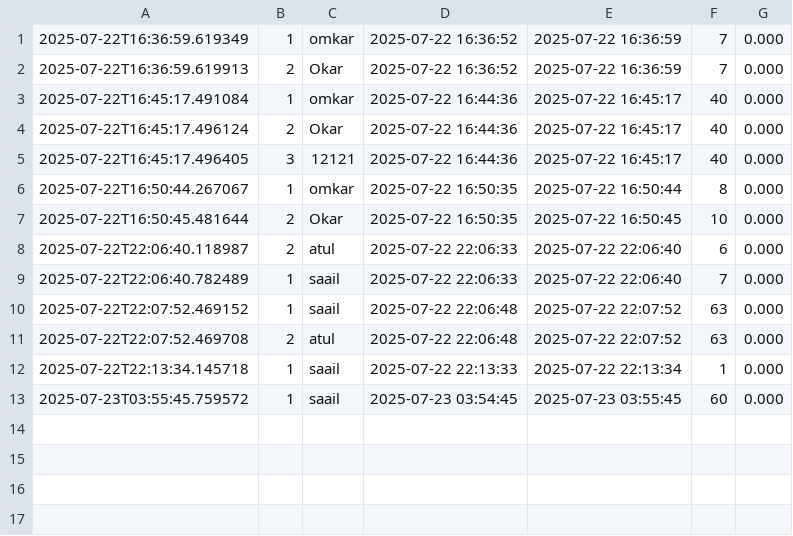
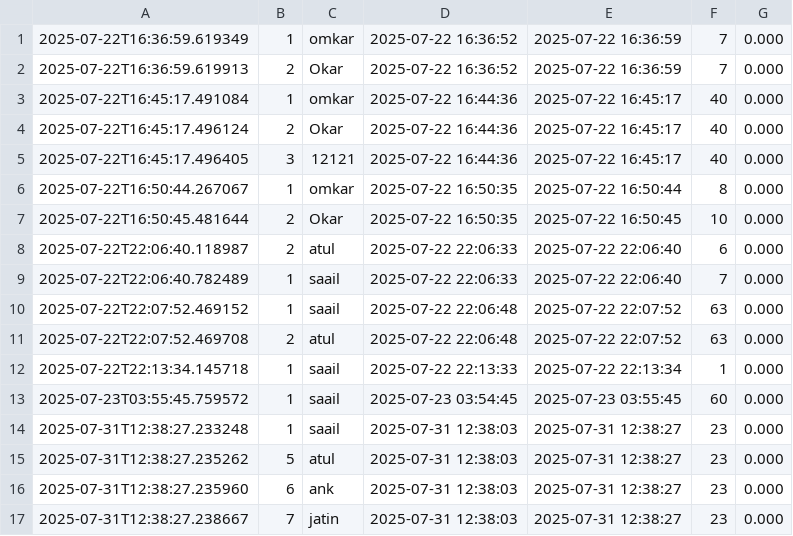
Before and after one commit to metamersive-edu/jcmk-flask-gym, a CSV file: data/competition_sessions.csv, drawn as a sheet.

```diff
--- a/data/competition_sessions.csv
+++ b/data/competition_sessions.csv
@@ -13 +13,5 @@
 2025-07-23T03:55:45.759572,1,saail,2025-07-23 03:54:45,2025-07-23 03:55:45,60,0.000
+2025-07-31T12:38:27.233248,1,saail,2025-07-31 12:38:03,2025-07-31 12:38:27,23,0.000
+2025-07-31T12:38:27.235262,5,atul,2025-07-31 12:38:03,2025-07-31 12:38:27,23,0.000
+2025-07-31T12:38:27.235960,6,ank,2025-07-31 12:38:03,2025-07-31 12:38:27,23,0.000
+2025-07-31T12:38:27.238667,7,jatin,2025-07-31 12:38:03,2025-07-31 12:38:27,23,0.000
```
Also changed, not shown: 1 other file.
